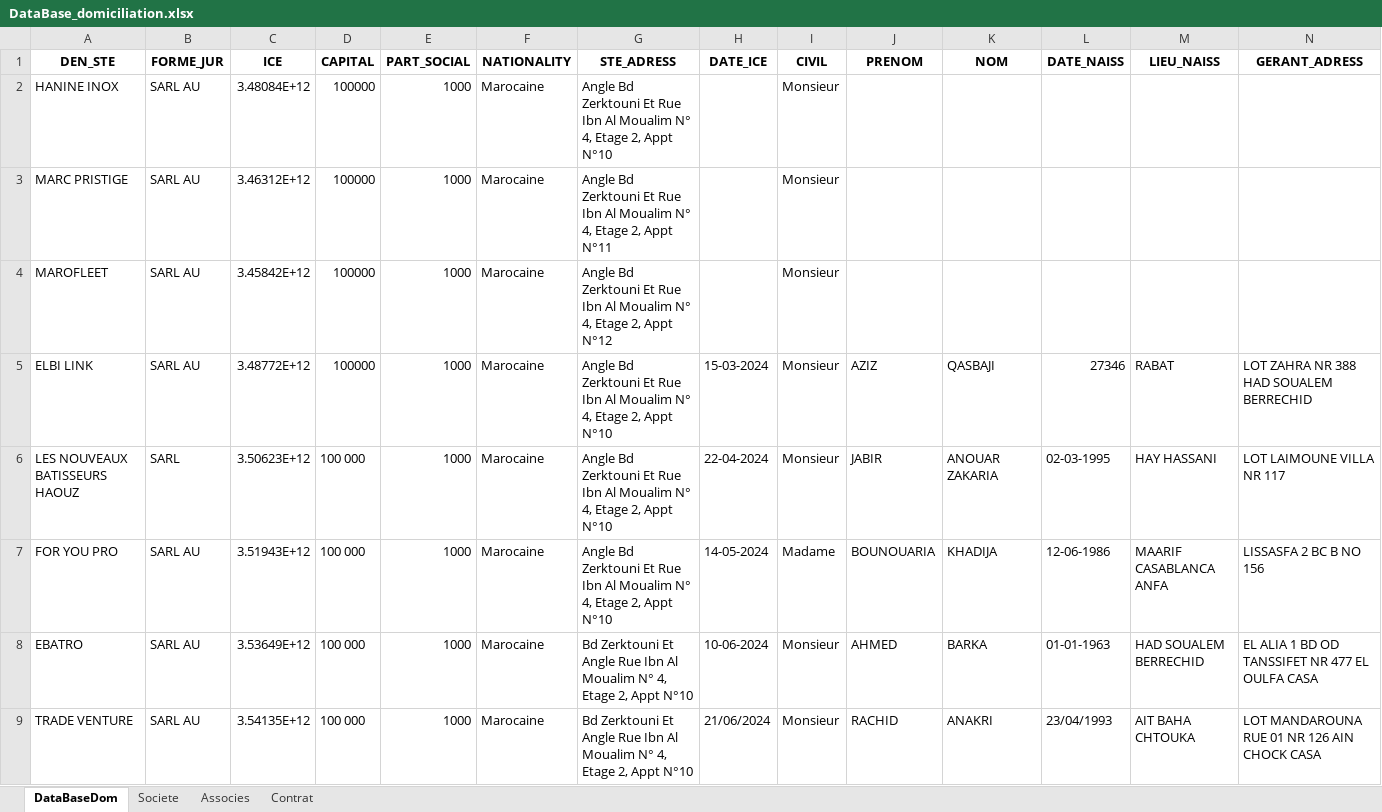
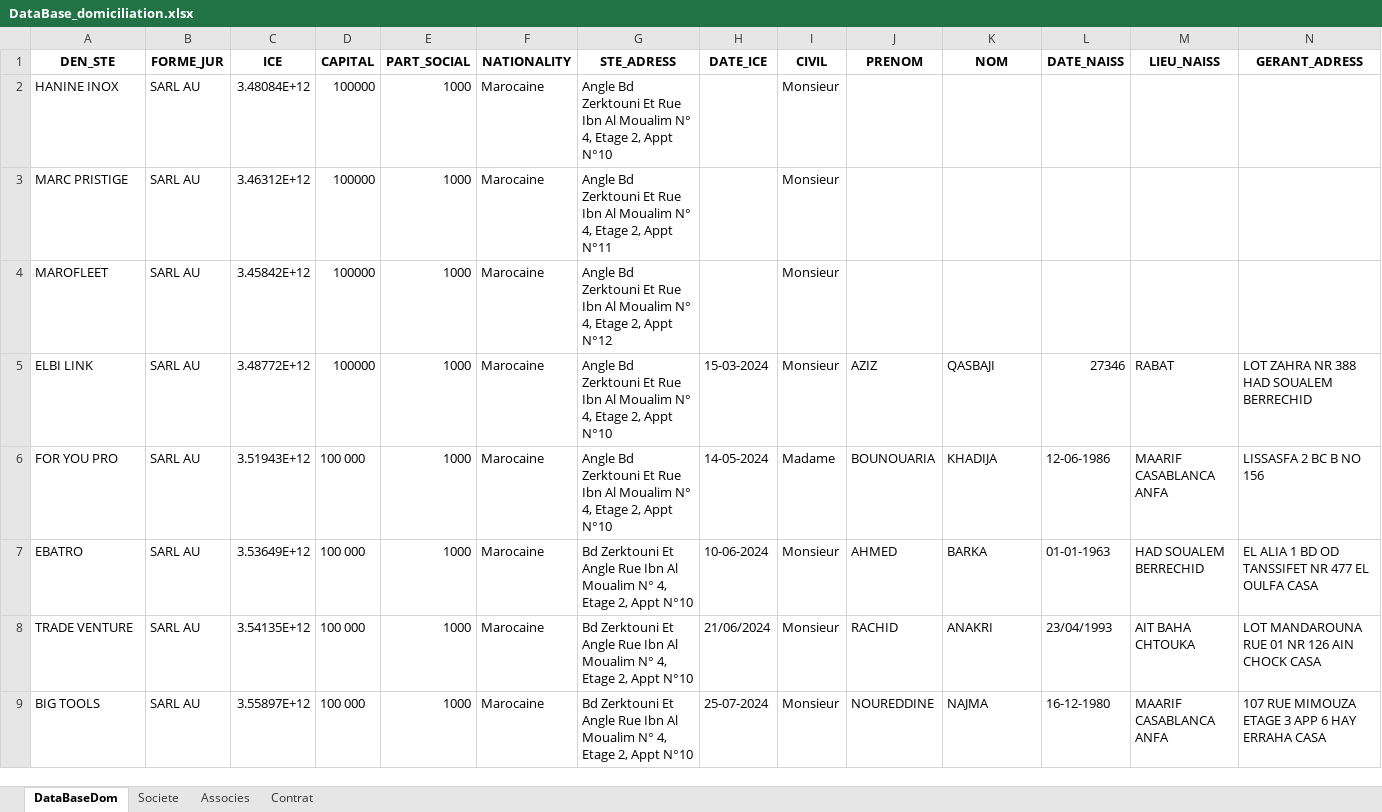
Before and after one commit to LearniTome/Center-Domiciliation-App, an Excel workbook: databases/DataBase_domiciliation.xlsx, sheet DataBaseDom, drawn as a sheet; only a part is shown; the shorter side is filled out with more unchanged rows; values as stored, in another font and other column widths than the file's, no borders; rows hold the shown columns only; the diff names each change by its address in the sheet, - before the commit and + after, or states it on an @@ line.

```diff
--- a/databases/DataBase_domiciliation.xlsx (sheet DataBaseDom)
+++ b/databases/DataBase_domiciliation.xlsx (sheet DataBaseDom)
-row 6: LES NOUVEAUX BATISSEURS HAOUZ | SARL | 3.50623E+12 | 100 000 | 1000 | Marocaine | Angle Bd Zerktouni Et Rue Ibn Al Moualim N° 4, Etage 2, Appt N°10 | 22-04-2024 | Monsieur | JABIR | ANOUAR ZAKARIA | 02-03-1995 | HAY HASSANI | LOT LAIMOUNE VILLA NR 117
```
Also changed, not shown: sheet Contrat, sheet Societe, 5 other files.
